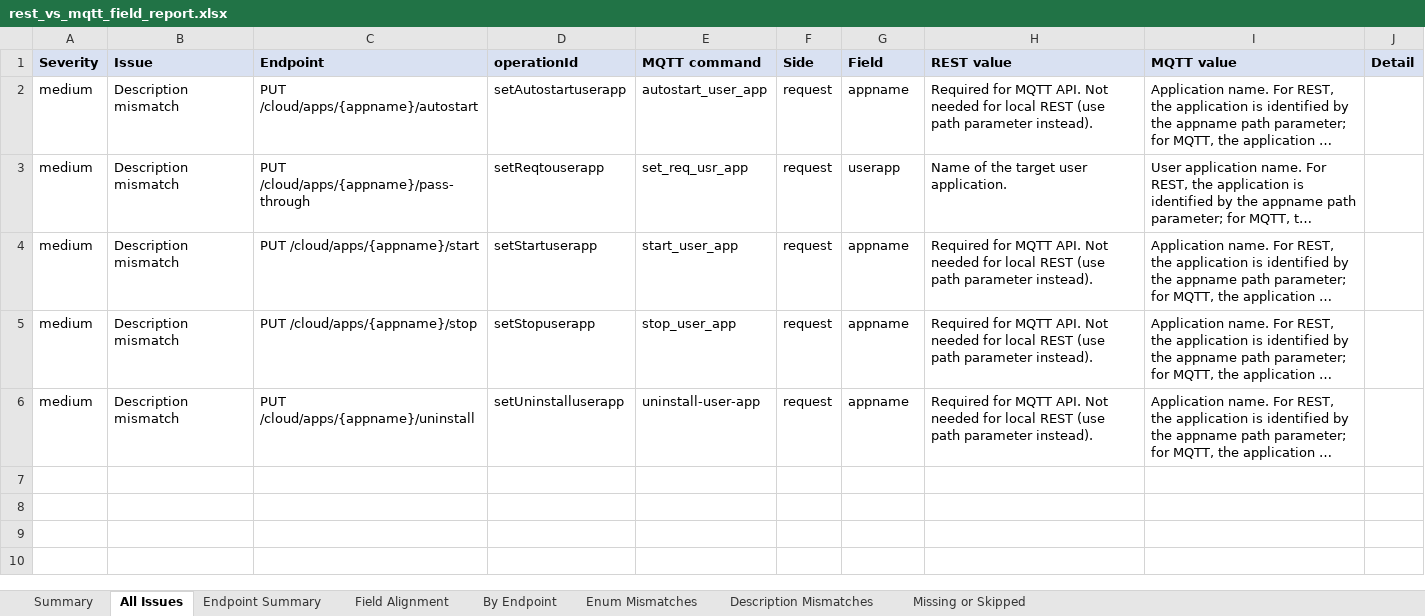
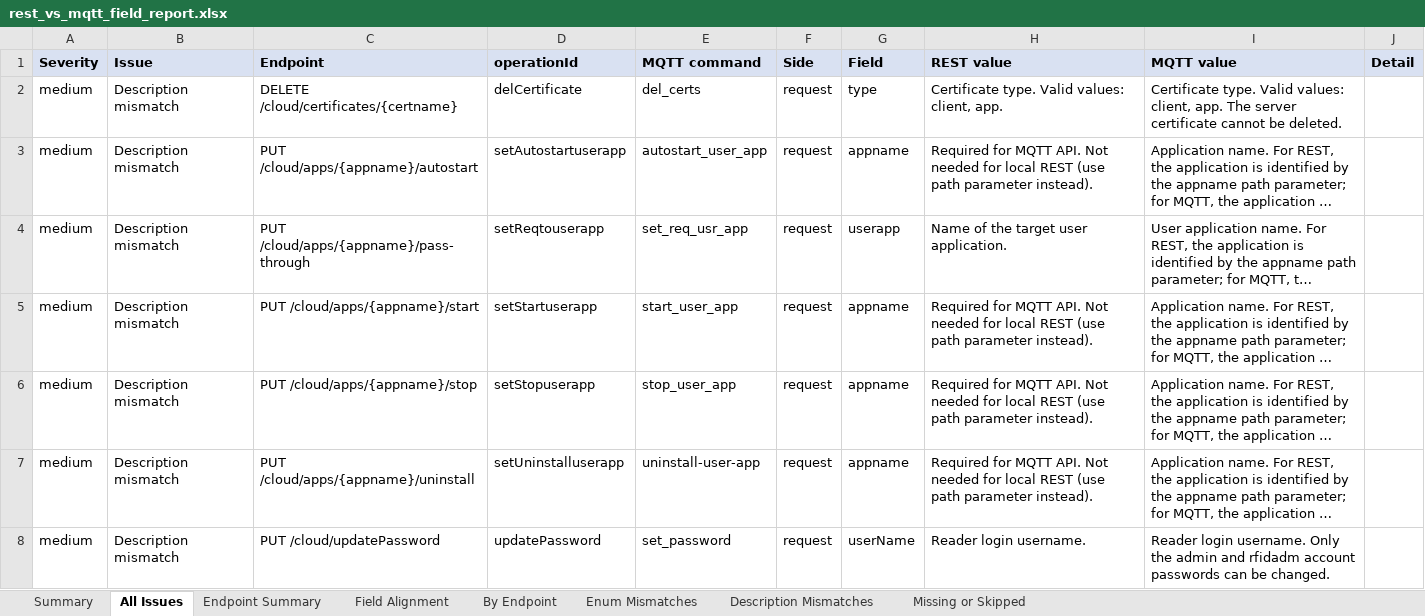
Before and after one commit to immanuel2504/FX90, an Excel workbook: project_resources/analysis_reports/rest_vs_mqtt_field_report.xlsx, sheet All Issues, drawn as a sheet; long unchanged cells end in …; values as stored, in another font and other column widths than the file's, no borders; the diff names each change by its address in the sheet, - before the commit and + after, or states it on an @@ line.

```diff
--- a/project_resources/analysis_reports/rest_vs_mqtt_field_report.xlsx (sheet All Issues)
+++ b/project_resources/analysis_reports/rest_vs_mqtt_field_report.xlsx (sheet All Issues)
+row 2: medium | Description mismatch | DELETE /cloud/certificates/{certname} | delCertificate | del_certs | request | type | Certificate type. Valid values: client, app. | Certificate type. Valid values: client, app. The server certificate cannot be deleted.
+row 8: medium | Description mismatch | PUT /cloud/updatePassword | updatePassword | set_password | request | userName | Reader login username. | Reader login username. Only the admin and rfidadm account passwords can be changed.
```
Also changed, not shown: sheet Field Alignment, sheet Endpoint Summary, sheet Description Mismatches, sheet By Endpoint, sheet Summary, 27 other files.
